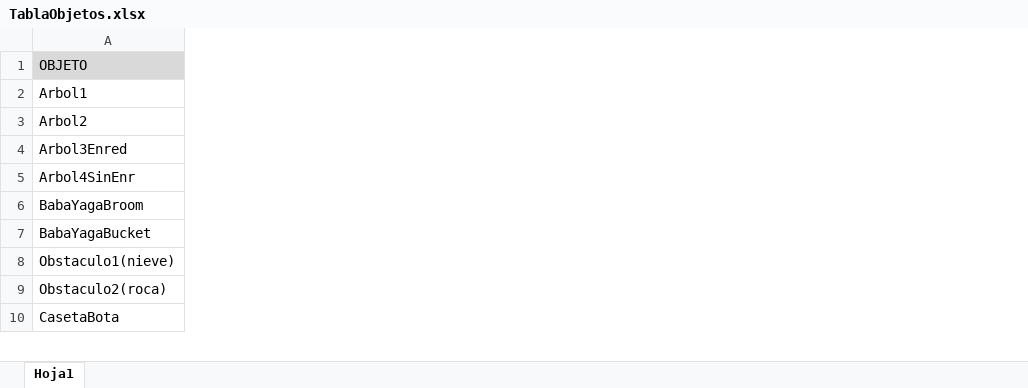
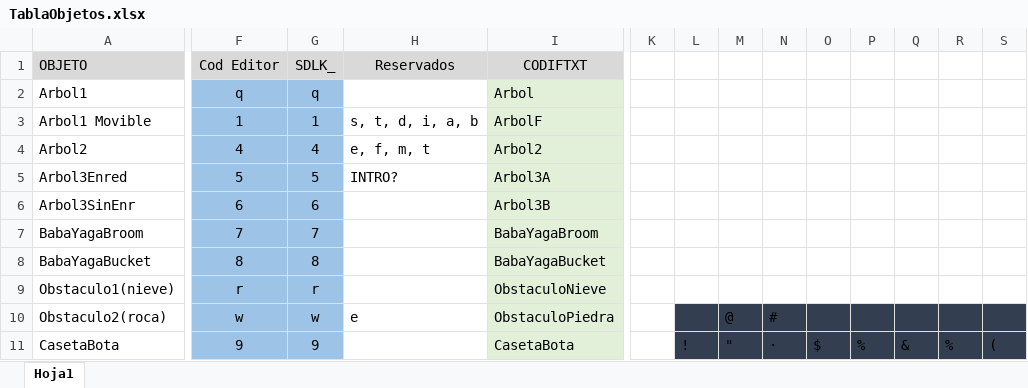
Before and after one commit to SpaceUnicorns/PROYECTO-II, an Excel workbook: ProyectoII/bmps/TablaObjetos.xlsx, sheet Hoja1, drawn as a sheet; only a part is shown, gaps mark what is left out; values as stored, in another font and other column widths than the file's, no borders; addresses are those after the commit; rows hold the shown columns only; the diff covers the shown part only; the diff names each change by its address in the sheet, - before the commit and + after, or states it on an @@ line.

```diff
--- a/ProyectoII/bmps/TablaObjetos.xlsx (sheet Hoja1)
+++ b/ProyectoII/bmps/TablaObjetos.xlsx (sheet Hoja1)
+column F (Cod Editor), row 2: q; rows 4-11: 4 | 5 | 6 | 7 | 8 | r | w | 9
+column G (SDLK_), row 2: q; rows 4-11: 4 | 5 | 6 | 7 | 8 | r | w | 9
+column H (Reservados), rows 4-10: e, f, m, t | INTRO? |  |  |  |  | e
+column I (CODIFTXT), row 2: Arbol; rows 4-11: Arbol2 | Arbol3A | Arbol3B | BabaYagaBroom | BabaYagaBucket | ObstaculoNieve | ObstaculoPiedra | CasetaBota
+column K, empty
+column L, row 11: !
+column M, rows 10-11: @ | "
+column N, rows 10-11: # | ·
+column O, row 11: $
+column P, row 11: %
+column Q, row 11: &
+column R, row 11: %
+column S, row 11: (
+row 3: Arbol1 Movible | 1 | 1 | s, t, d, i, a, b | ArbolF
-A6 (OBJETO): Arbol4SinEnr
+A6 (OBJETO): Arbol3SinEnr
```
Also changed, not shown: 21 added rows, 7 added columns, 2 edited cells and cell formats elsewhere in this sheet, 8 other files.
